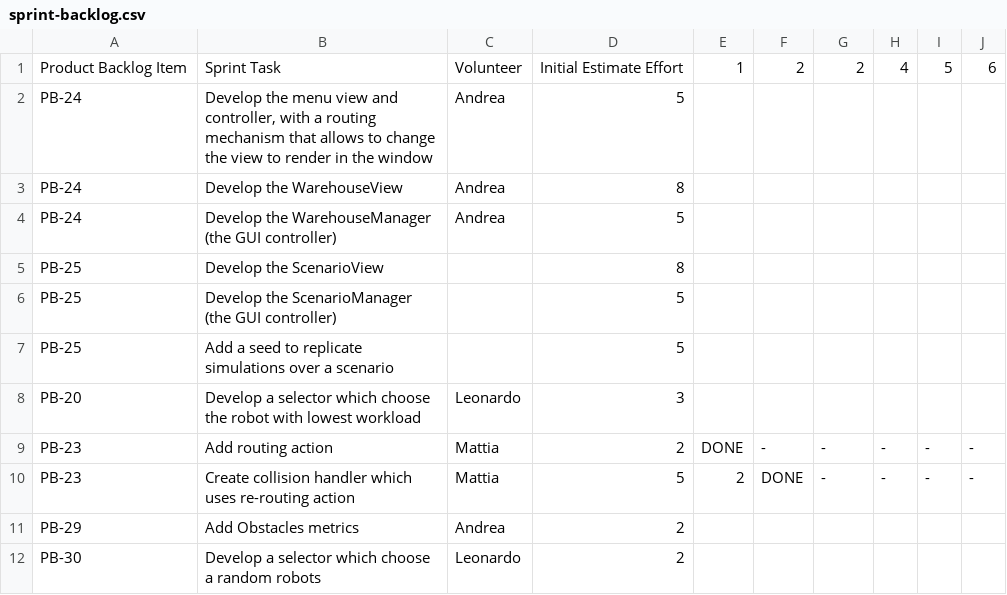
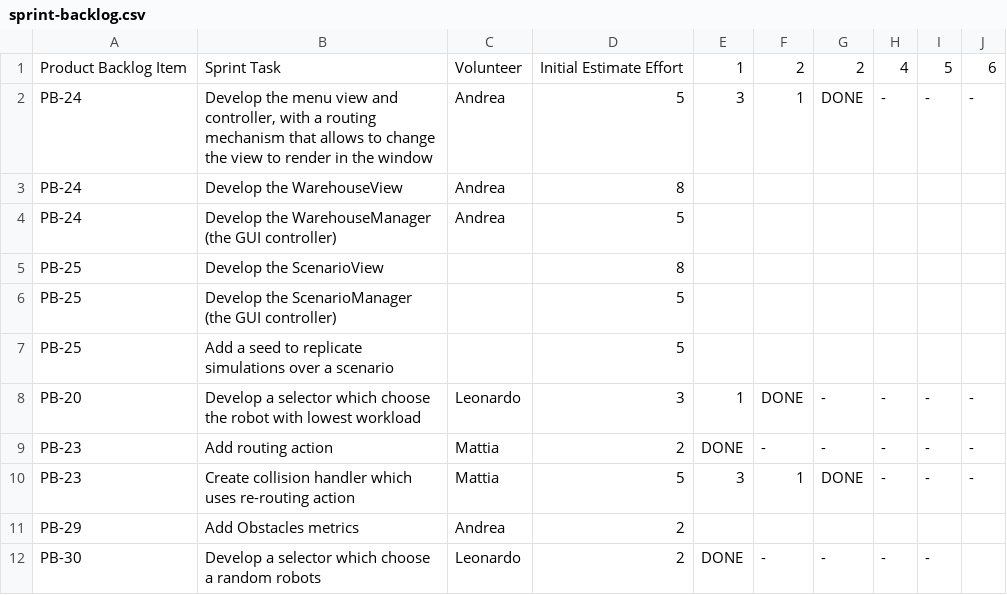
Before and after one commit to GitMatt101/PPS-25-Sentinel, a CSV file: process/sprint-4/sprint-backlog.csv, drawn as a sheet.

```diff
--- a/process/sprint-4/sprint-backlog.csv
+++ b/process/sprint-4/sprint-backlog.csv
@@ -1,3 +1,3 @@
 Product Backlog Item;Sprint Task;Volunteer;Initial Estimate Effort;1;2;2;4;5;6
-PB-24;Develop the menu view and controller, with a routing mechanism that allows to change the view to render in the window;Andrea;5;;;;;;
+PB-24;Develop the menu view and controller, with a routing mechanism that allows to change the view to render in the window;Andrea;5;3;1;DONE;-;-;-
 PB-24;Develop the WarehouseView;Andrea;8;;;;;;
@@ -7,6 +7,6 @@ PB-25;Develop the ScenarioManager (the GUI controller);;5;;;;;;
 PB-25;Add a seed to replicate simulations over a scenario;;5;;;;;;
-PB-20;Develop a selector which choose the robot with lowest workload;Leonardo;3;;;;;;
+PB-20;Develop a selector which choose the robot with lowest workload;Leonardo;3;1;DONE;-;-;-;-
 PB-23;Add routing action;Mattia;2;DONE;-;-;-;-;-
-PB-23;Create collision handler which uses re-routing action;Mattia;5;2;DONE;-;-;-;-
+PB-23;Create collision handler which uses re-routing action;Mattia;5;3;1;DONE;-;-;-
 PB-29;Add Obstacles metrics;Andrea;2;;;;;;
-PB-30;Develop a selector which choose a random robots;Leonardo;2;;;;;;
+PB-30;Develop a selector which choose a random robots;Leonardo;2;DONE;-;-;-;-;
```
Also changed, not shown: 15 other files.
